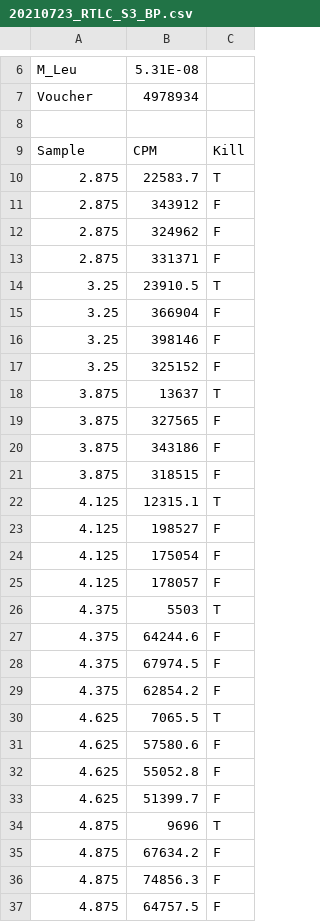
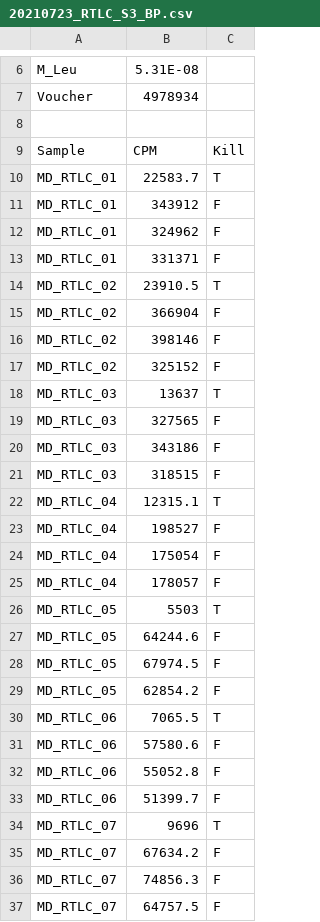
Before and after one commit to LennonLab/MetabolicDistribution, a CSV file: data/20210729_RTLC_S3_SYBR_RSG_ATP/20210723_RTLC_S3_BP.csv, drawn as a sheet; only a part is shown, gaps mark what is left out; the diff covers the shown part only.

```diff
--- a/data/20210729_RTLC_S3_SYBR_RSG_ATP/20210723_RTLC_S3_BP.csv
+++ b/data/20210729_RTLC_S3_SYBR_RSG_ATP/20210723_RTLC_S3_BP.csv
@@ -9,29 +9,29 @@ Voucher,4978934,
 Sample,CPM,Kill
-2.875,22583.7,T
-2.875,343912,F
-2.875,324962,F
-2.875,331371,F
-3.25,23910.5,T
-3.25,366904,F
-3.25,398146,F
-3.25,325152,F
-3.875,13637,T
-3.875,327565,F
-3.875,343186,F
-3.875,318515,F
-4.125,12315.1,T
-4.125,198527,F
-4.125,175054,F
-4.125,178057,F
-4.375,5503,T
-4.375,64244.6,F
-4.375,67974.5,F
-4.375,62854.2,F
-4.625,7065.5,T
-4.625,57580.6,F
-4.625,55052.8,F
-4.625,51399.7,F
-4.875,9696,T
-4.875,67634.2,F
-4.875,74856.3,F
-4.875,64757.5,F
+MD_RTLC_01,22583.7,T
+MD_RTLC_01,343912,F
+MD_RTLC_01,324962,F
+MD_RTLC_01,331371,F
+MD_RTLC_02,23910.5,T
+MD_RTLC_02,366904,F
+MD_RTLC_02,398146,F
+MD_RTLC_02,325152,F
+MD_RTLC_03,13637,T
+MD_RTLC_03,327565,F
+MD_RTLC_03,343186,F
+MD_RTLC_03,318515,F
+MD_RTLC_04,12315.1,T
+MD_RTLC_04,198527,F
+MD_RTLC_04,175054,F
+MD_RTLC_04,178057,F
+MD_RTLC_05,5503,T
+MD_RTLC_05,64244.6,F
+MD_RTLC_05,67974.5,F
+MD_RTLC_05,62854.2,F
+MD_RTLC_06,7065.5,T
+MD_RTLC_06,57580.6,F
+MD_RTLC_06,55052.8,F
+MD_RTLC_06,51399.7,F
+MD_RTLC_07,9696,T
+MD_RTLC_07,67634.2,F
+MD_RTLC_07,74856.3,F
+MD_RTLC_07,64757.5,F
```
Also changed, not shown: 12 edited cells elsewhere in this file, MD_ATP.csv, MD_RSG.csv, 4 other files.
